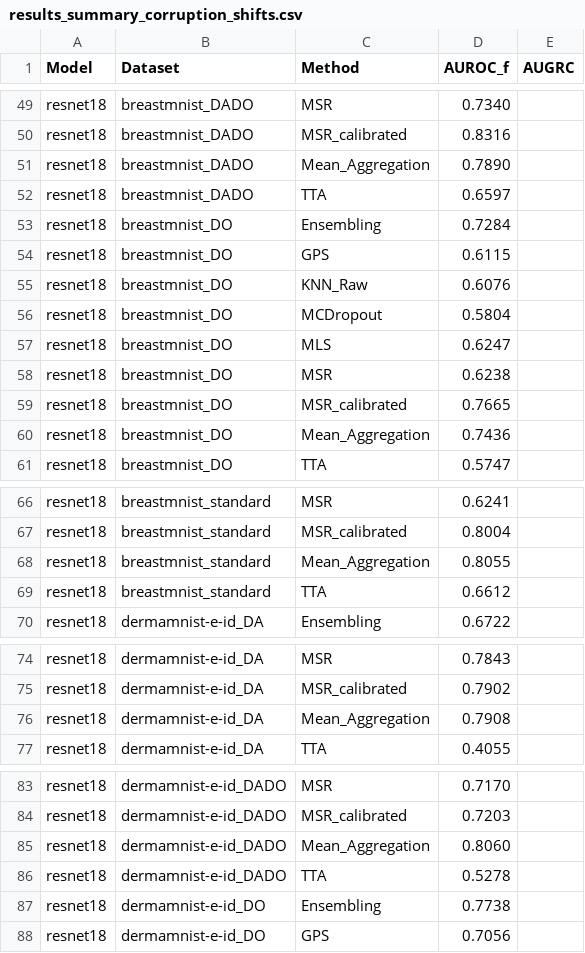
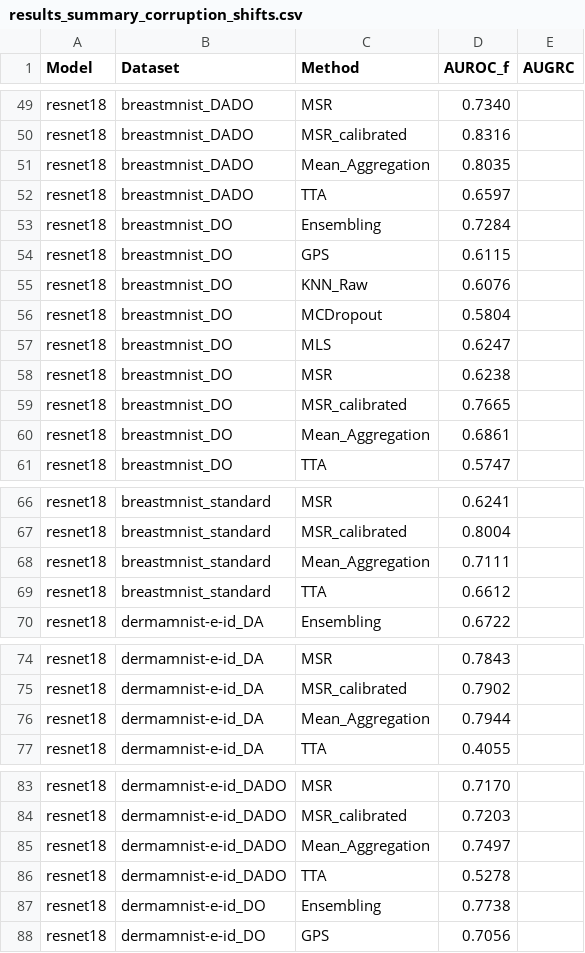
Before and after one commit to pstnmz/FailCatcher, a CSV file: benchmarks/medMNIST/utils/radar_plots/results_summary_corruption_shifts.csv, drawn as a sheet; only a part is shown, gaps mark what is left out; the diff covers the shown part only.

```diff
--- a/benchmarks/medMNIST/utils/radar_plots/results_summary_corruption_shifts.csv
+++ b/benchmarks/medMNIST/utils/radar_plots/results_summary_corruption_shifts.csv
@@ -50,3 +50,3 @@ resnet18,breastmnist_DADO,MSR,0.7340
 resnet18,breastmnist_DADO,MSR_calibrated,0.8316
-resnet18,breastmnist_DADO,Mean_Aggregation,0.7890
+resnet18,breastmnist_DADO,Mean_Aggregation,0.8035
 resnet18,breastmnist_DADO,TTA,0.6597
@@ -59,3 +59,3 @@ resnet18,breastmnist_DO,MSR,0.6238
 resnet18,breastmnist_DO,MSR_calibrated,0.7665
-resnet18,breastmnist_DO,Mean_Aggregation,0.7436
+resnet18,breastmnist_DO,Mean_Aggregation,0.6861
 resnet18,breastmnist_DO,TTA,0.5747
@@ -67,3 +67,3 @@ resnet18,breastmnist_standard,MSR,0.6241
 resnet18,breastmnist_standard,MSR_calibrated,0.8004
-resnet18,breastmnist_standard,Mean_Aggregation,0.8055
+resnet18,breastmnist_standard,Mean_Aggregation,0.7111
 resnet18,breastmnist_standard,TTA,0.6612
@@ -75,3 +75,3 @@ resnet18,dermamnist-e-id_DA,MSR,0.7843
 resnet18,dermamnist-e-id_DA,MSR_calibrated,0.7902
-resnet18,dermamnist-e-id_DA,Mean_Aggregation,0.7908
+resnet18,dermamnist-e-id_DA,Mean_Aggregation,0.7944
 resnet18,dermamnist-e-id_DA,TTA,0.4055
@@ -84,3 +84,3 @@ resnet18,dermamnist-e-id_DADO,MSR,0.7170
 resnet18,dermamnist-e-id_DADO,MSR_calibrated,0.7203
-resnet18,dermamnist-e-id_DADO,Mean_Aggregation,0.8060
+resnet18,dermamnist-e-id_DADO,Mean_Aggregation,0.7497
 resnet18,dermamnist-e-id_DADO,TTA,0.5278
```
Also changed, not shown: 51 edited cells elsewhere in this file, 5 other files.
